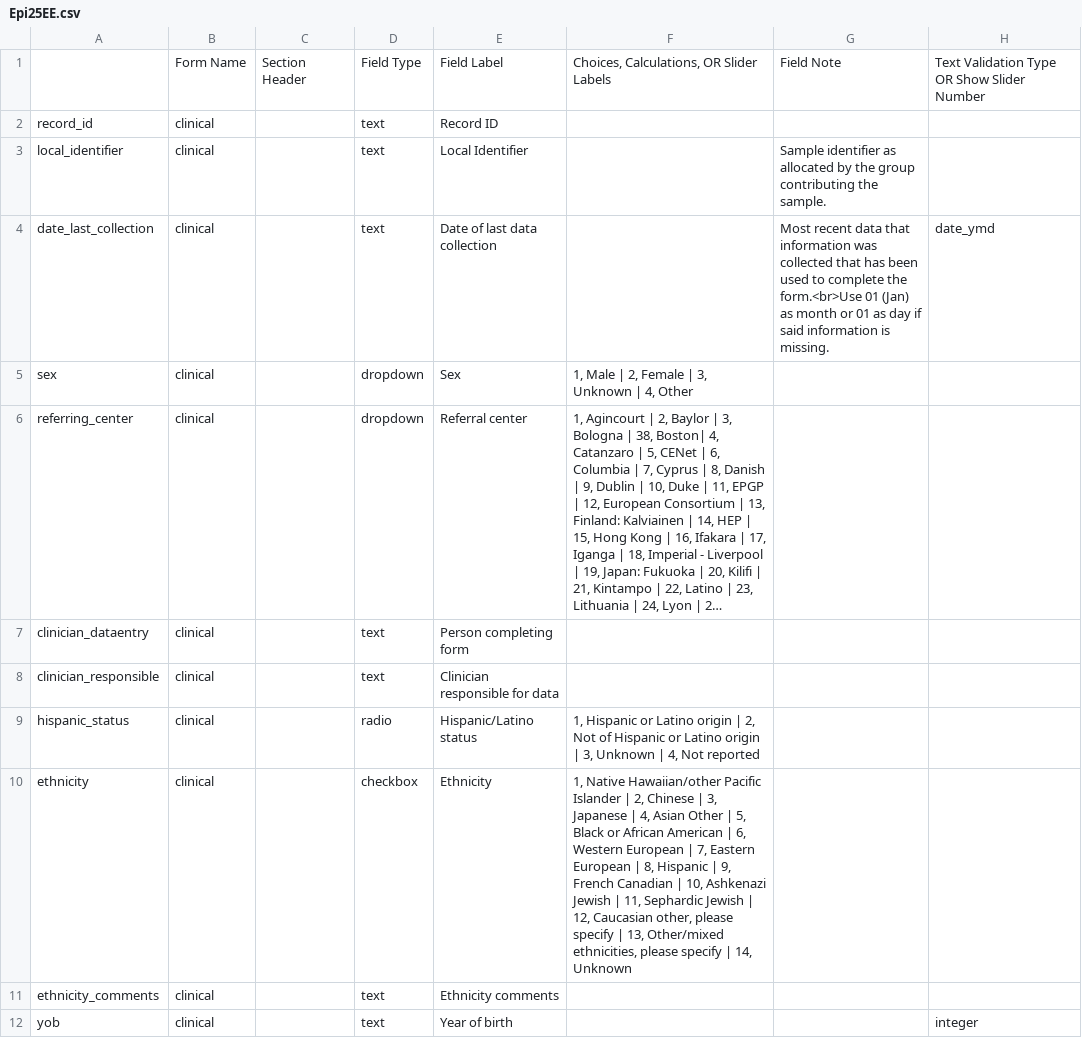
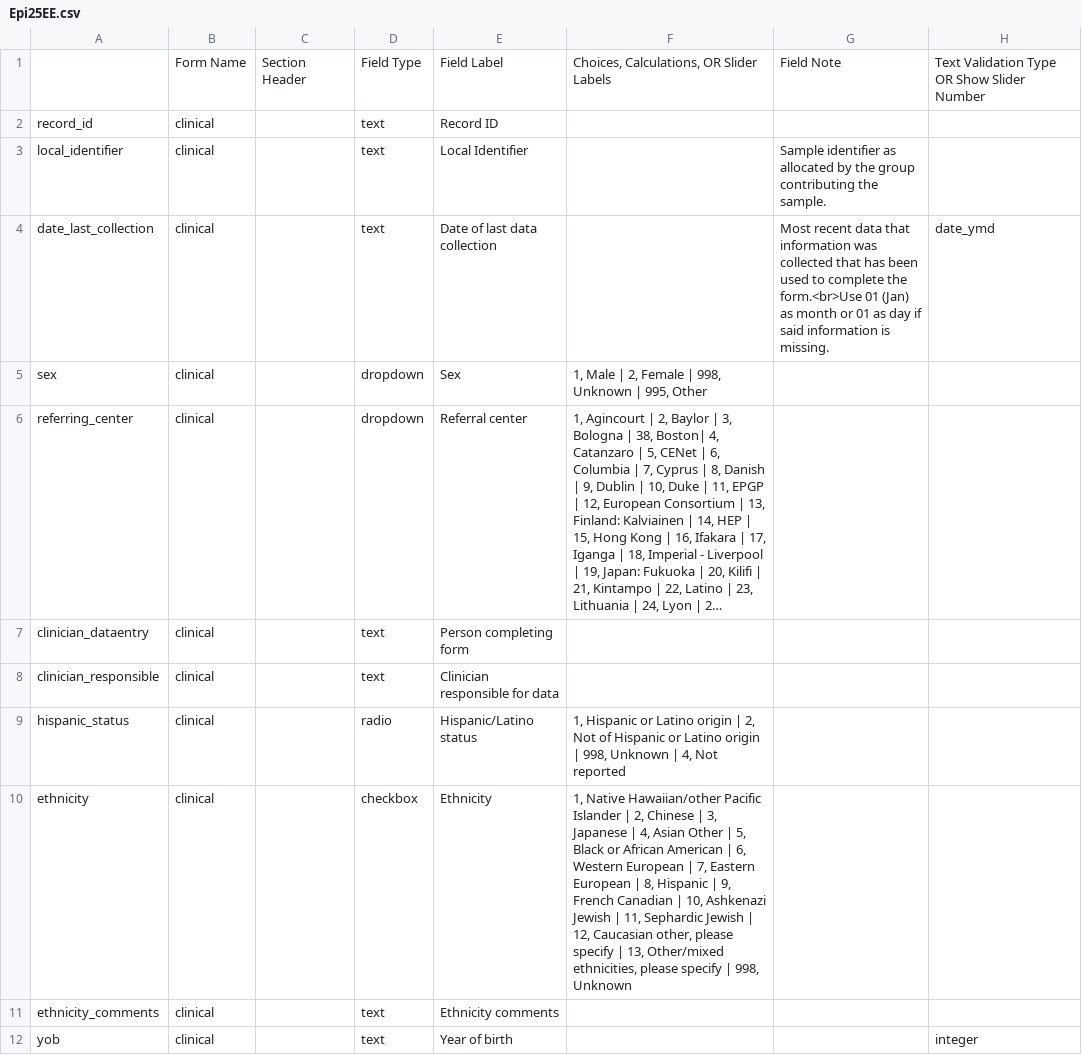
Before and after one commit to Epi25/epi25-edc, a CSV file: DataDictionaries/Epi25EE.csv, drawn as a sheet; only a part is shown; long unchanged cells end in …; the diff covers the shown part only; the diff names each change by its address in the sheet, - before the commit and + after, or states it on an @@ line.

Commit message:
Replaced choice codes by standard codes , e.g. 998 for unknown

```diff
--- a/DataDictionaries/Epi25EE.csv
+++ b/DataDictionaries/Epi25EE.csv
-F5: 1, Male | 2, Female | 3, Unknown | 4, Other
+F5: 1, Male | 2, Female | 998, Unknown | 995, Other
-F9: …origin | 3, Unknown |…
+F9: …origin | 998, Unknown |…
-F10: …specify | 14, Unknown
+F10: …specify | 998, Unknown
```
Also changed, not shown: 54 edited cells elsewhere in this file.
